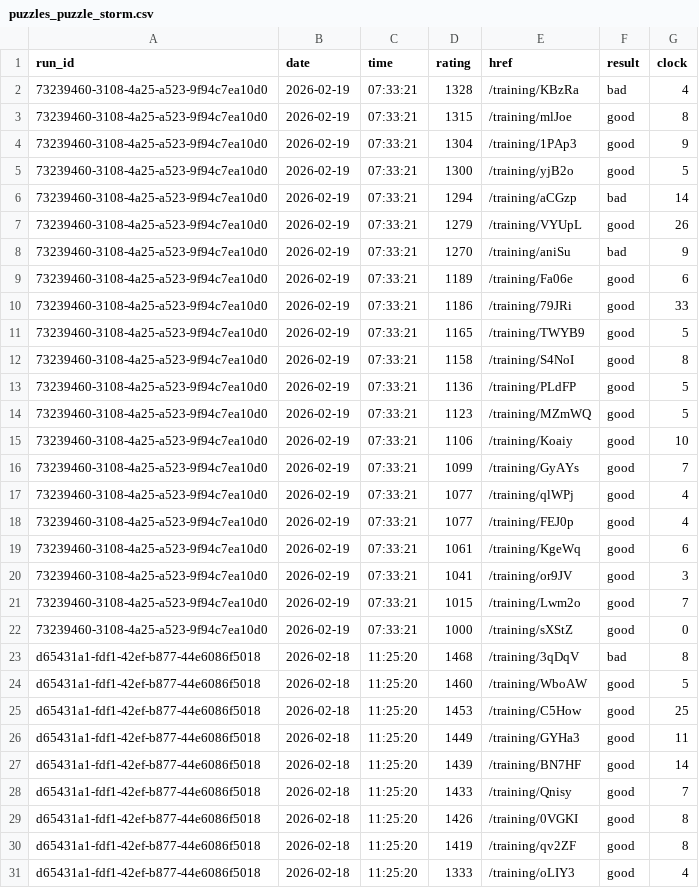
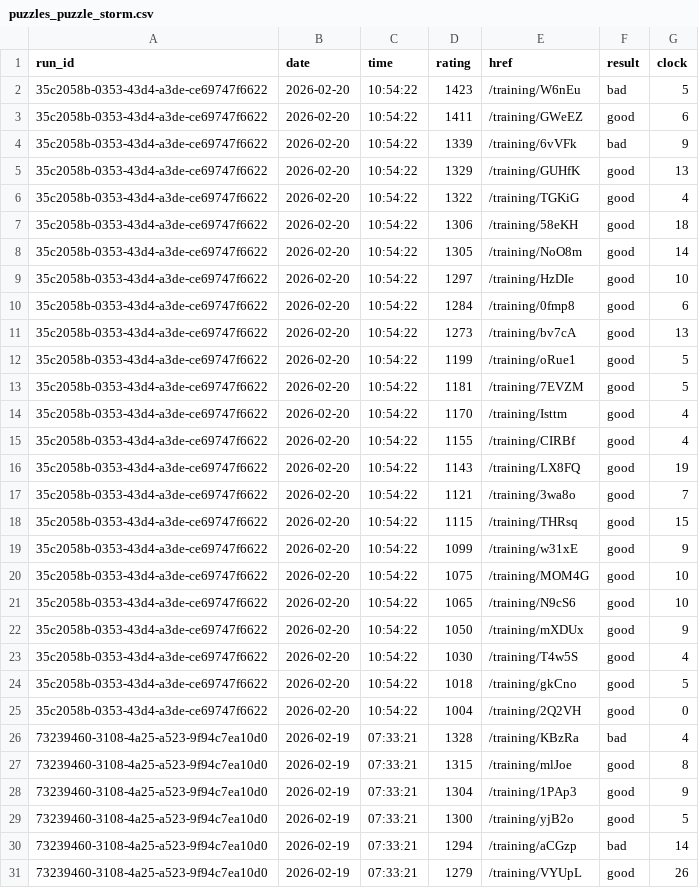
Before and after one commit to IsaacVerm/lichess-data, a CSV file: data/raw/puzzles_puzzle_storm.csv, drawn as a sheet; only a part is shown; the shorter side is filled out with more unchanged rows.

Commit message:
update puzzles_puzzle_storm.csv

```diff
--- a/data/raw/puzzles_puzzle_storm.csv
+++ b/data/raw/puzzles_puzzle_storm.csv
@@ -1,2 +1,26 @@
 run_id,date,time,rating,href,result,clock
+35c2058b-0353-43d4-a3de-ce69747f6622,2026-02-20,10:54:22,1423,/training/W6nEu,bad,5
+35c2058b-0353-43d4-a3de-ce69747f6622,2026-02-20,10:54:22,1411,/training/GWeEZ,good,6
+35c2058b-0353-43d4-a3de-ce69747f6622,2026-02-20,10:54:22,1339,/training/6vVFk,bad,9
+35c2058b-0353-43d4-a3de-ce69747f6622,2026-02-20,10:54:22,1329,/training/GUHfK,good,13
+35c2058b-0353-43d4-a3de-ce69747f6622,2026-02-20,10:54:22,1322,/training/TGKiG,good,4
+35c2058b-0353-43d4-a3de-ce69747f6622,2026-02-20,10:54:22,1306,/training/58eKH,good,18
+35c2058b-0353-43d4-a3de-ce69747f6622,2026-02-20,10:54:22,1305,/training/NoO8m,good,14
+35c2058b-0353-43d4-a3de-ce69747f6622,2026-02-20,10:54:22,1297,/training/HzDIe,good,10
+35c2058b-0353-43d4-a3de-ce69747f6622,2026-02-20,10:54:22,1284,/training/0fmp8,good,6
+35c2058b-0353-43d4-a3de-ce69747f6622,2026-02-20,10:54:22,1273,/training/bv7cA,good,13
+35c2058b-0353-43d4-a3de-ce69747f6622,2026-02-20,10:54:22,1199,/training/oRue1,good,5
+35c2058b-0353-43d4-a3de-ce69747f6622,2026-02-20,10:54:22,1181,/training/7EVZM,good,5
+35c2058b-0353-43d4-a3de-ce69747f6622,2026-02-20,10:54:22,1170,/training/Isttm,good,4
+35c2058b-0353-43d4-a3de-ce69747f6622,2026-02-20,10:54:22,1155,/training/CIRBf,good,4
+35c2058b-0353-43d4-a3de-ce69747f6622,2026-02-20,10:54:22,1143,/training/LX8FQ,good,19
+35c2058b-0353-43d4-a3de-ce69747f6622,2026-02-20,10:54:22,1121,/training/3wa8o,good,7
+35c2058b-0353-43d4-a3de-ce69747f6622,2026-02-20,10:54:22,1115,/training/THRsq,good,15
+35c2058b-0353-43d4-a3de-ce69747f6622,2026-02-20,10:54:22,1099,/training/w31xE,good,9
+35c2058b-0353-43d4-a3de-ce69747f6622,2026-02-20,10:54:22,1075,/training/MOM4G,good,10
+35c2058b-0353-43d4-a3de-ce69747f6622,2026-02-20,10:54:22,1065,/training/N9cS6,good,10
+35c2058b-0353-43d4-a3de-ce69747f6622,2026-02-20,10:54:22,1050,/training/mXDUx,good,9
+35c2058b-0353-43d4-a3de-ce69747f6622,2026-02-20,10:54:22,1030,/training/T4w5S,good,4
+35c2058b-0353-43d4-a3de-ce69747f6622,2026-02-20,10:54:22,1018,/training/gkCno,good,5
+35c2058b-0353-43d4-a3de-ce69747f6622,2026-02-20,10:54:22,1004,/training/2Q2VH,good,0
 73239460-3108-4a25-a523-9f94c7ea10d0,2026-02-19,07:33:21,1328,/training/KBzRa,bad,4
```
